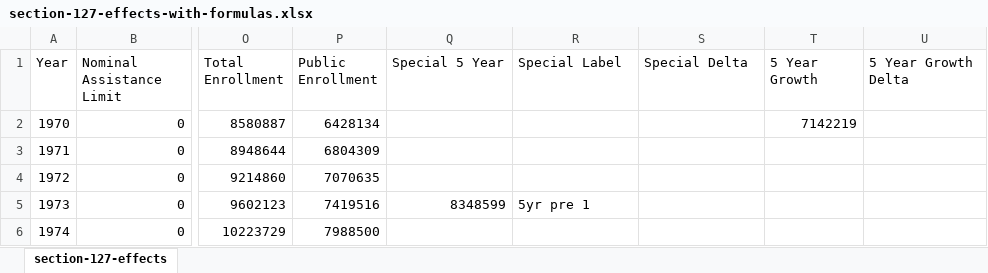
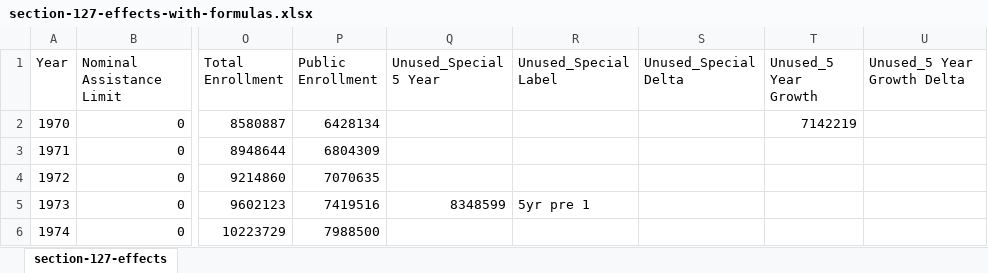
Before and after one commit to Vandivier/research-dissertation-case-for-alt-ed, an Excel workbook: papers/section-127-effects/data/section-127-effects-with-formulas.xlsx, sheet section-127-effects, drawn as a sheet; only a part is shown, gaps mark what is left out; values as stored, in another font and other column widths than the file's, no borders; the diff names each change by its address in the sheet, - before the commit and + after, or states it on an @@ line.

Commit message:
prefix unused columns
so i can year* correctly
those are basically scratch data

```diff
--- a/papers/section-127-effects/data/section-127-effects-with-formulas.xlsx (sheet section-127-effects)
+++ b/papers/section-127-effects/data/section-127-effects-with-formulas.xlsx (sheet section-127-effects)
-Q1: Special 5 Year
+Q1: Unused_Special 5 Year
-R1: Special Label
+R1: Unused_Special Label
-S1: Special Delta
+S1: Unused_Special Delta
-T1: 5 Year Growth
+T1: Unused_5 Year Growth
-U1: 5 Year Growth Delta
+U1: Unused_5 Year Growth Delta
```
Also changed, not shown: 1 other file.
